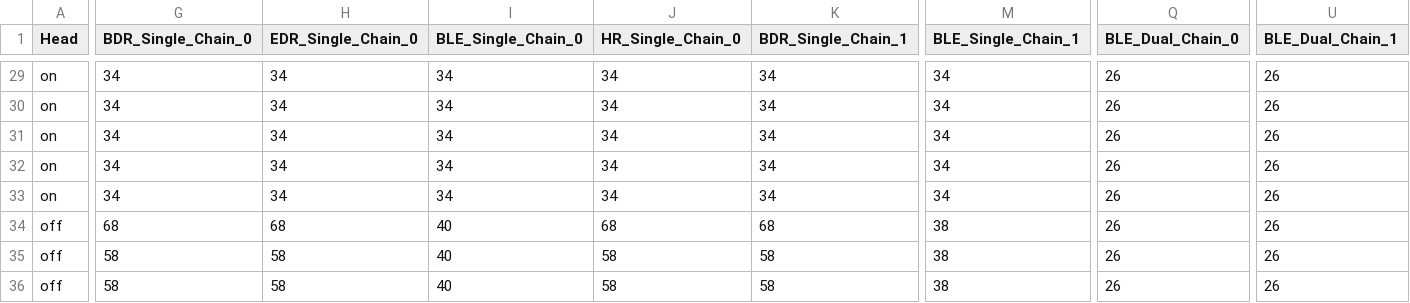
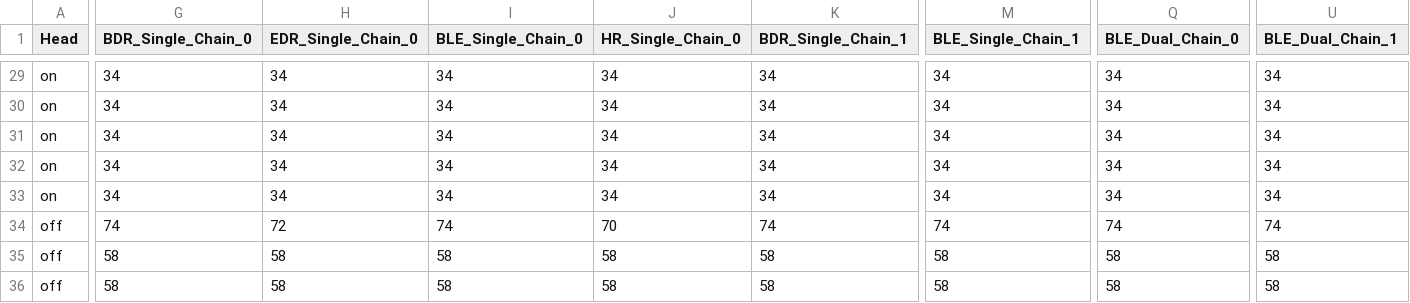
Before and after one commit to AICP/device_google_muzel, a CSV file: bluetooth/bluetooth_power_limits.csv, drawn as a sheet; only a part is shown, gaps mark what is left out; the diff covers the shown part only; the diff names each change by its address in the sheet, - before the commit and + after, or states it on an @@ line.

```diff
--- a/bluetooth/bluetooth_power_limits.csv
+++ b/bluetooth/bluetooth_power_limits.csv
-Q29:Q33 (BLE_Dual_Chain_0): 26
+Q29:Q33 (BLE_Dual_Chain_0): 34
-U29:U33 (BLE_Dual_Chain_1): 26
+U29:U33 (BLE_Dual_Chain_1): 34
-G34 (BDR_Single_Chain_0): 68
+G34 (BDR_Single_Chain_0): 74
-H34 (EDR_Single_Chain_0): 68
+H34 (EDR_Single_Chain_0): 72
-I34 (BLE_Single_Chain_0): 40
+I34 (BLE_Single_Chain_0): 74
-J34 (HR_Single_Chain_0): 68
+J34 (HR_Single_Chain_0): 70
-K34 (BDR_Single_Chain_1): 68
+K34 (BDR_Single_Chain_1): 74
-M34 (BLE_Single_Chain_1): 38
+M34 (BLE_Single_Chain_1): 74
-Q34 (BLE_Dual_Chain_0): 26
+Q34 (BLE_Dual_Chain_0): 74
-U34 (BLE_Dual_Chain_1): 26
+U34 (BLE_Dual_Chain_1): 74
-I35:I36 (BLE_Single_Chain_0): 40
+I35:I36 (BLE_Single_Chain_0): 58
-M35:M36 (BLE_Single_Chain_1): 38
+M35:M36 (BLE_Single_Chain_1): 58
-Q35:Q36 (BLE_Dual_Chain_0): 26
+Q35:Q36 (BLE_Dual_Chain_0): 58
-U35:U36 (BLE_Dual_Chain_1): 26
+U35:U36 (BLE_Dual_Chain_1): 58
```
Also changed, not shown: 138 edited cells elsewhere in this file.
